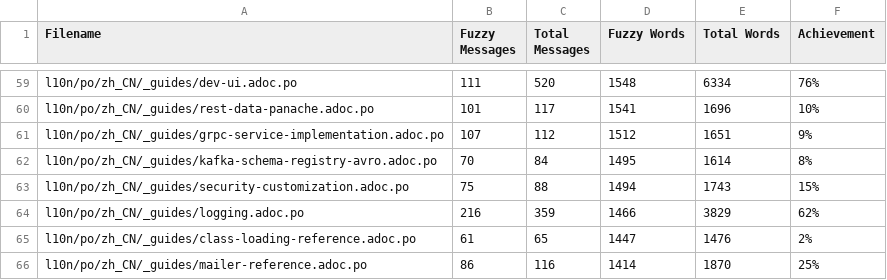
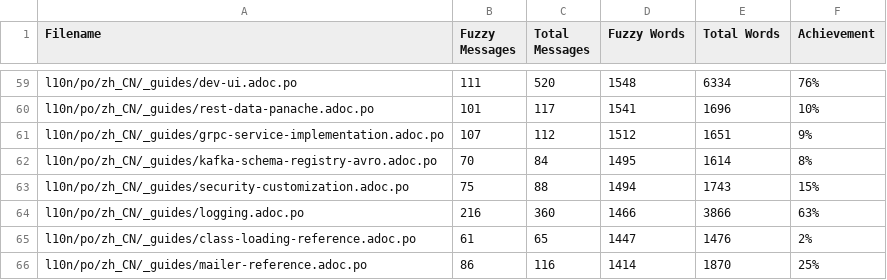
Before and after one commit to zhfeng/cn.quarkus.io, a CSV file: l10n/stats/latest-guides-translation.csv, drawn as a sheet; only a part is shown, gaps mark what is left out.

```diff
--- a/l10n/stats/latest-guides-translation.csv
+++ b/l10n/stats/latest-guides-translation.csv
@@ -63,3 +63,3 @@ l10n/po/zh_CN/_guides/kafka-schema-registry-avro.adoc.po, 70, 84, 1495, 1614, 8%
 l10n/po/zh_CN/_guides/security-customization.adoc.po, 75, 88, 1494, 1743, 15%
-l10n/po/zh_CN/_guides/logging.adoc.po, 216, 359, 1466, 3829, 62%
+l10n/po/zh_CN/_guides/logging.adoc.po, 216, 360, 1466, 3866, 63%
 l10n/po/zh_CN/_guides/class-loading-reference.adoc.po, 61, 65, 1447, 1476, 2%
```
Also changed, not shown: l10n/stats/main-guides-translation.csv, l10n/stats/misc-translation.csv, 1 other file.
